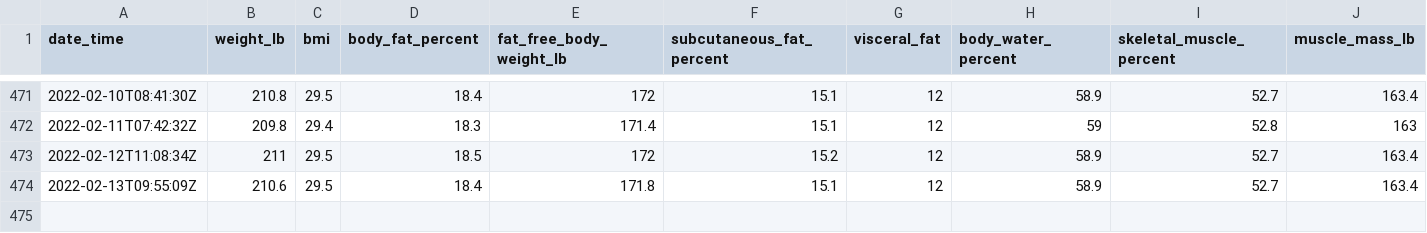
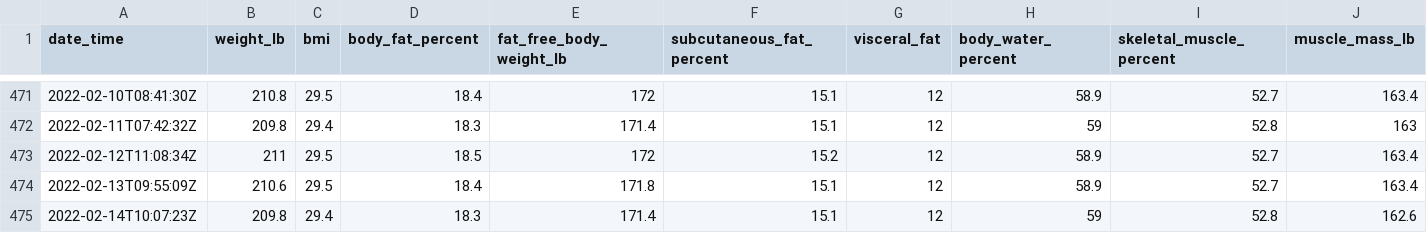
Before and after one commit to jeremybutt09/workout_data, a CSV file: data/weight_data.csv, drawn as a sheet; only a part is shown, gaps mark what is left out; rows hold the shown columns only; the diff names each change by its address in the sheet, - before the commit and + after, or states it on an @@ line.

Commit message:
added new weight

```diff
--- a/data/weight_data.csv
+++ b/data/weight_data.csv
+row 475: 2022-02-14T10:07:23Z | 209.8 | 29.4 | 18.3 | 171.4 | 15.1 | 12 | 59 | 52.8 | 162.6
```
